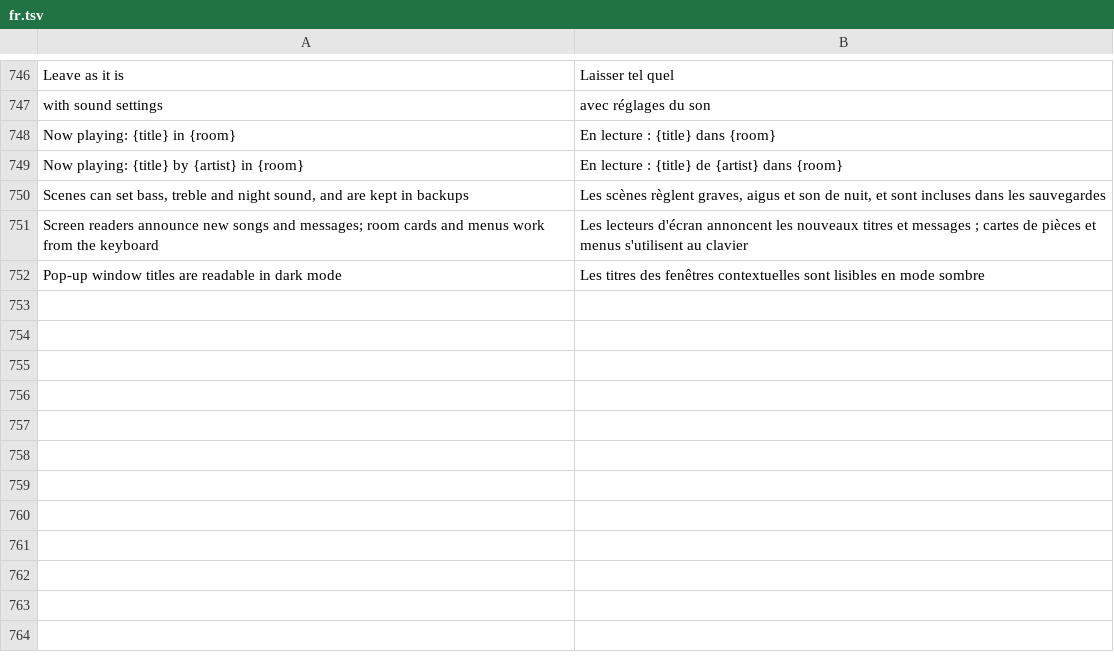
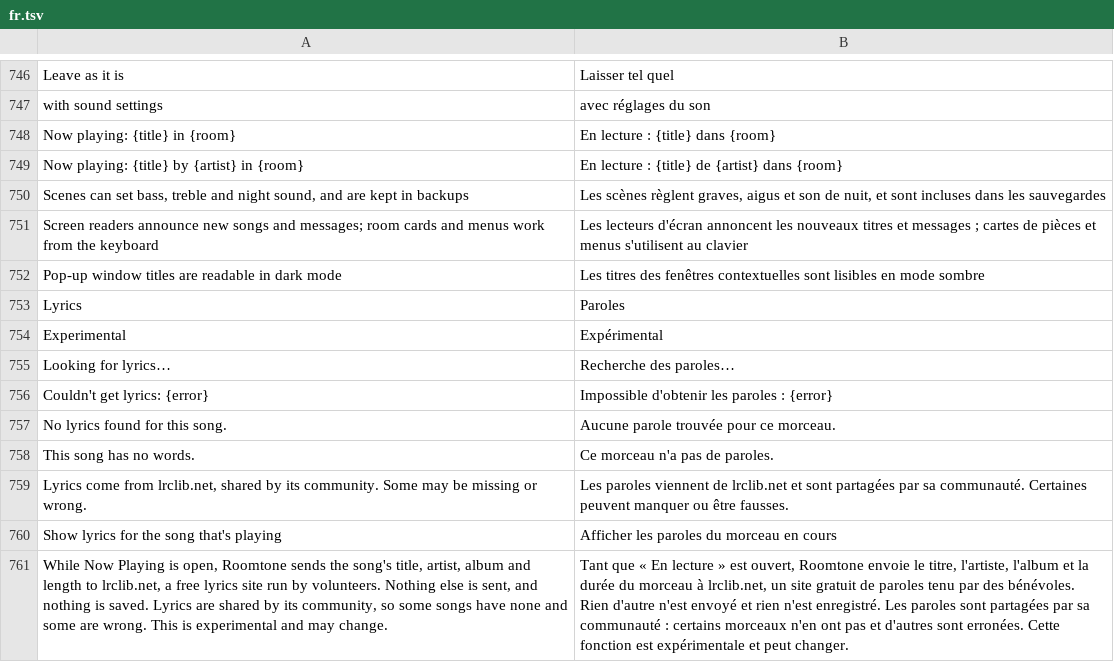
Before and after one commit to ChrispyGee/Roomtone, a TSV file: locales/fr.tsv, drawn as a sheet; only a part is shown, gaps mark what is left out; the diff names each change by its address in the sheet, - before the commit and + after, or states it on an @@ line.

```diff
--- a/locales/fr.tsv
+++ b/locales/fr.tsv
+row 753: Lyrics | Paroles
+row 754: Experimental | Expérimental
+row 755: Looking for lyrics… | Recherche des paroles…
+row 756: Couldn't get lyrics: {error} | Impossible d'obtenir les paroles : {error}
+row 757: No lyrics found for this song. | Aucune parole trouvée pour ce morceau.
+row 758: This song has no words. | Ce morceau n'a pas de paroles.
+row 759: Lyrics come from lrclib.net, shared by its community. Some may be missing or wrong. | Les paroles viennent de lrclib.net et sont partagées par sa communauté. Certaines peuvent manquer ou être fausses.
+row 760: Show lyrics for the song that's playing | Afficher les paroles du morceau en cours
+row 761: While Now Playing is open, Roomtone sends the song's title, artist, album and length to lrclib.net, a free lyrics site run by volunteers. Nothing else is sent, and nothing is saved. Lyrics are shared by its community, so some songs have none and some are wrong. This is experimental and may change. | Tant que « En lecture » est ouvert, Roomtone envoie le titre, l'artiste, l'album et la durée du morceau à lrclib.net, un site gratuit de paroles tenu par des bénévoles. Rien d'autre n'est envoyé et rien n'est enregistré. Les paroles sont partagées par sa communauté : certains morceaux n'en ont pas et d'autres sont erronées. Cette fonction est expérimentale et peut changer.
```
Also changed, not shown: locales/de.tsv, locales/es.tsv, 16 other files.
